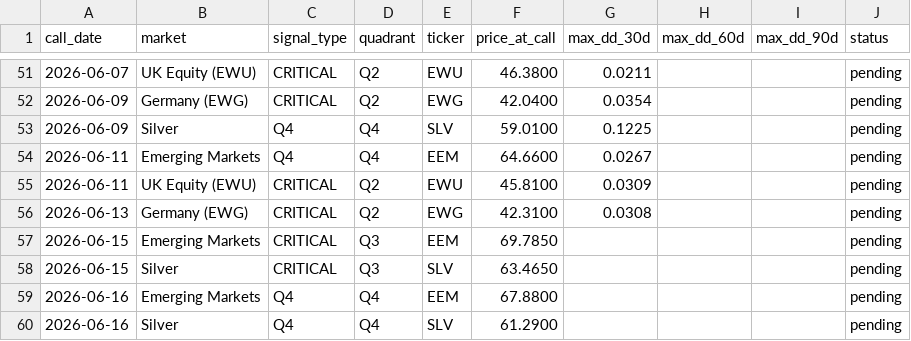
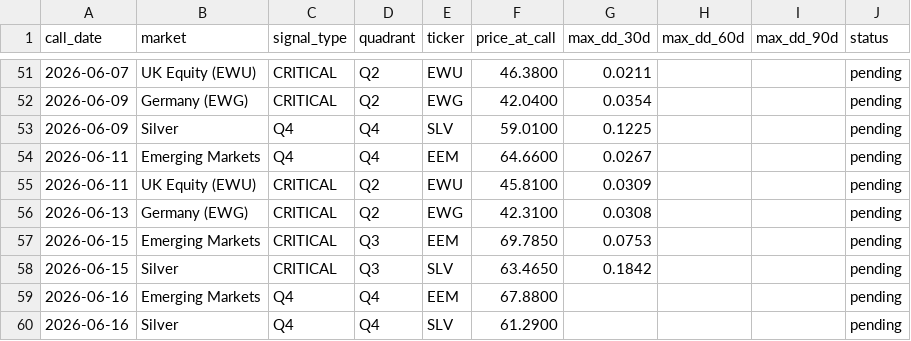
Before and after one commit to vonlambda/lambda-f-dashboard, a CSV file: outcomes.csv, drawn as a sheet; only a part is shown, gaps mark what is left out.

```diff
--- a/outcomes.csv
+++ b/outcomes.csv
@@ -56,4 +56,4 @@ call_date,market,signal_type,quadrant,ticker,price_at_call,max_dd_30d,max_dd_60d
 2026-06-13,Germany (EWG),CRITICAL,Q2,EWG,42.3100,0.0308,,,pending
-2026-06-15,Emerging Markets,CRITICAL,Q3,EEM,69.7850,,,,pending
-2026-06-15,Silver,CRITICAL,Q3,SLV,63.4650,,,,pending
+2026-06-15,Emerging Markets,CRITICAL,Q3,EEM,69.7850,0.0753,,,pending
+2026-06-15,Silver,CRITICAL,Q3,SLV,63.4650,0.1842,,,pending
 2026-06-16,Emerging Markets,Q4,Q4,EEM,67.8800,,,,pending
```
